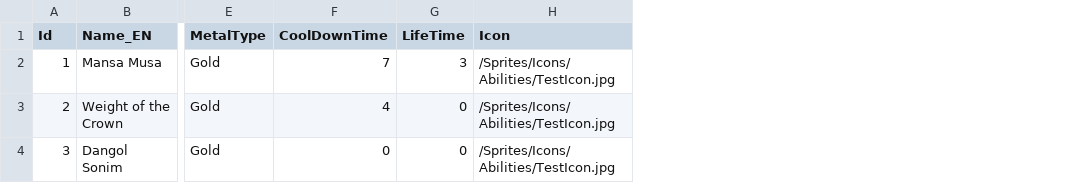
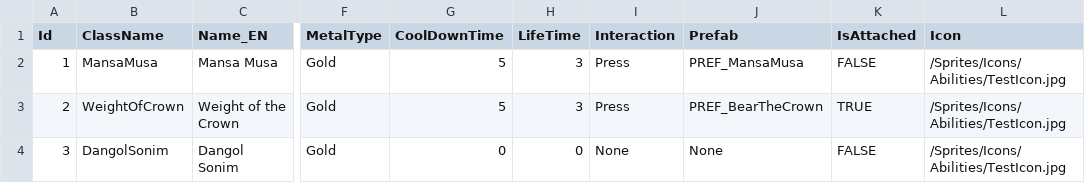
Before and after one commit to Haloqe/Project_Nabi, a CSV file: Assets/Tables/PlayerAbilitiesTable.csv, drawn as a sheet; only a part is shown, gaps mark what is left out; addresses are those after the commit; the diff names each change by its address in the sheet, - before the commit and + after, or states it on an @@ line.

Commit message:
feat: dynamic key binding; multiple ability binding; instantiate ability prefab at runtime (handle sound, vfx, ..); cooldown mechanics;

```diff
--- a/Assets/Tables/PlayerAbilitiesTable.csv
+++ b/Assets/Tables/PlayerAbilitiesTable.csv
+column B (ClassName), rows 2-4: MansaMusa | WeightOfCrown | DangolSonim
+column I (Interaction), rows 2-4: Press | Press | None
+column J (Prefab), rows 2-4: PREF_MansaMusa | PREF_BearTheCrown | None
+column K (IsAttached), rows 2-4: FALSE | TRUE | FALSE
-G2 (CoolDownTime): 7
+G2 (CoolDownTime): 5
-G3 (CoolDownTime): 4
+G3 (CoolDownTime): 5
-H3 (LifeTime): 0
+H3 (LifeTime): 3
```
Also changed, not shown: 37 other files.
